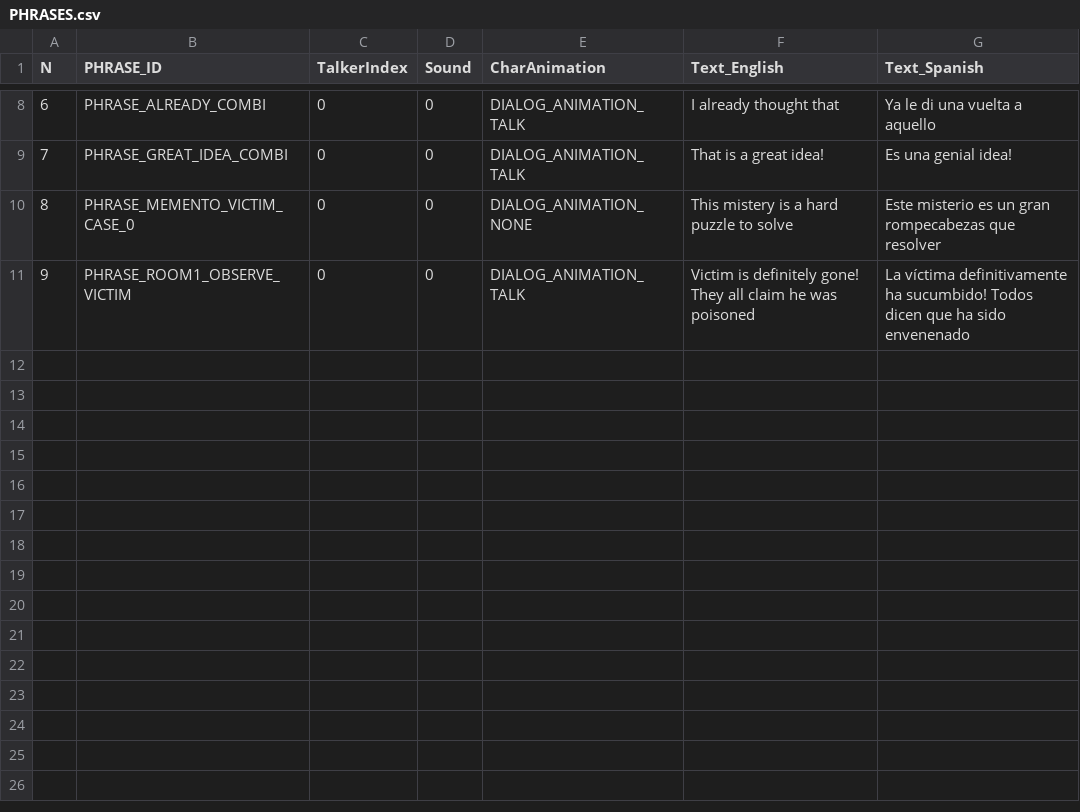
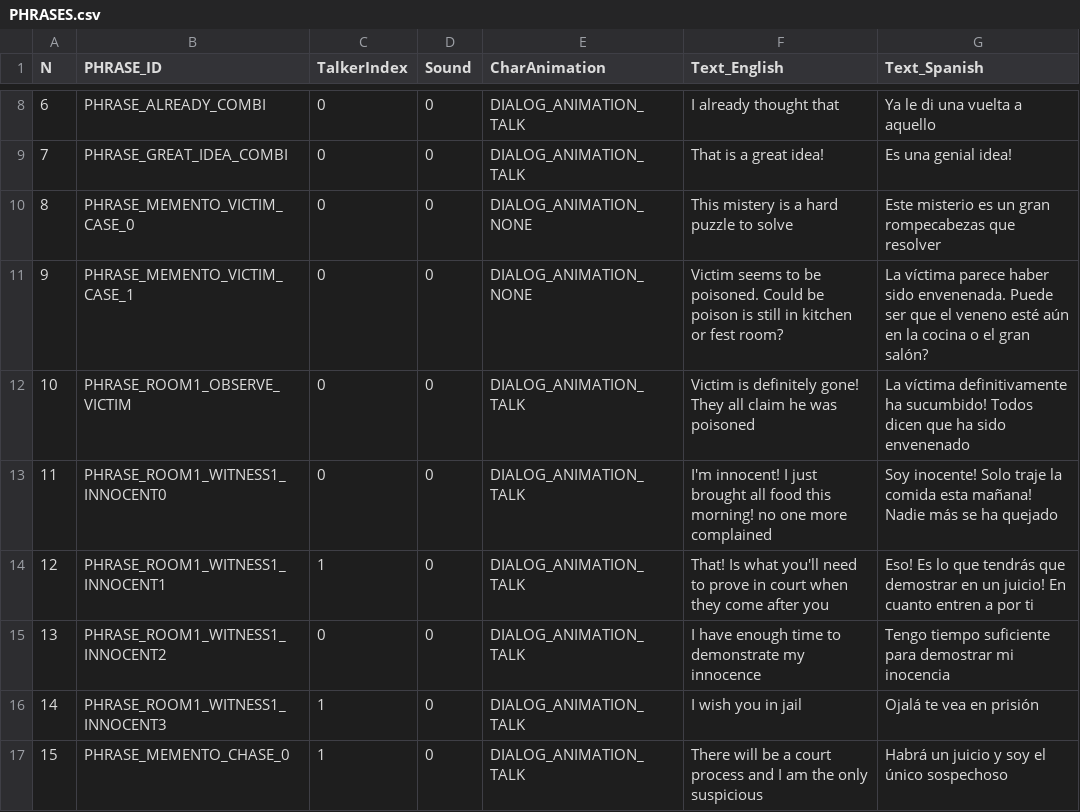
Before and after one commit to ivor4/Goblins3_AnotherQuest, a CSV file: VARMAP_Generator/PHRASES.csv, drawn as a sheet; only a part is shown, gaps mark what is left out; addresses are those after the commit; the diff names each change by its address in the sheet, - before the commit and + after, or states it on an @@ line.

Commit message:
Room1 staging -Pre spawn conditions -Fixed bug of only 1 phrase when there was only 1 option -Starting Waypoint for determined items -New dialogs and Mementos

```diff
--- a/VARMAP_Generator/PHRASES.csv
+++ b/VARMAP_Generator/PHRASES.csv
+row 11: 9 | PHRASE_MEMENTO_VICTIM_CASE_1 | 0 | 0 | DIALOG_ANIMATION_NONE | Victim seems to be poisoned. Could be poison is still in kitchen or fest room? | La víctima parece haber sido envenenada. Puede ser que el veneno esté aún en la cocina o el gran salón?
@@ column A (N) renumbered in row 12 @@
+row 13: 11 | PHRASE_ROOM1_WITNESS1_INNOCENT0 | 0 | 0 | DIALOG_ANIMATION_TALK | I'm innocent! I just brought all food this morning! no one more complained | Soy inocente! Solo traje la comida esta mañana! Nadie más se ha quejado
+row 14: 12 | PHRASE_ROOM1_WITNESS1_INNOCENT1 | 1 | 0 | DIALOG_ANIMATION_TALK | That! Is what you'll need to prove in court when they come after you | Eso! Es lo que tendrás que demostrar en un juicio! En cuanto entren a por ti
+row 15: 13 | PHRASE_ROOM1_WITNESS1_INNOCENT2 | 0 | 0 | DIALOG_ANIMATION_TALK | I have enough time to demonstrate my innocence | Tengo tiempo suficiente para demostrar mi inocencia
+row 16: 14 | PHRASE_ROOM1_WITNESS1_INNOCENT3 | 1 | 0 | DIALOG_ANIMATION_TALK | I wish you in jail | Ojalá te vea en prisión
+row 17: 15 | PHRASE_MEMENTO_CHASE_0 | 1 | 0 | DIALOG_ANIMATION_TALK | There will be a court process and I am the only suspicious | Habrá un juicio y soy el único sospechoso
```
Also changed, not shown: Gob3AQ/Assets/Dialogs/PHRASES_CSV.csv, VARMAP_Generator/ACTION_CONDS.csv, 24 other files.
